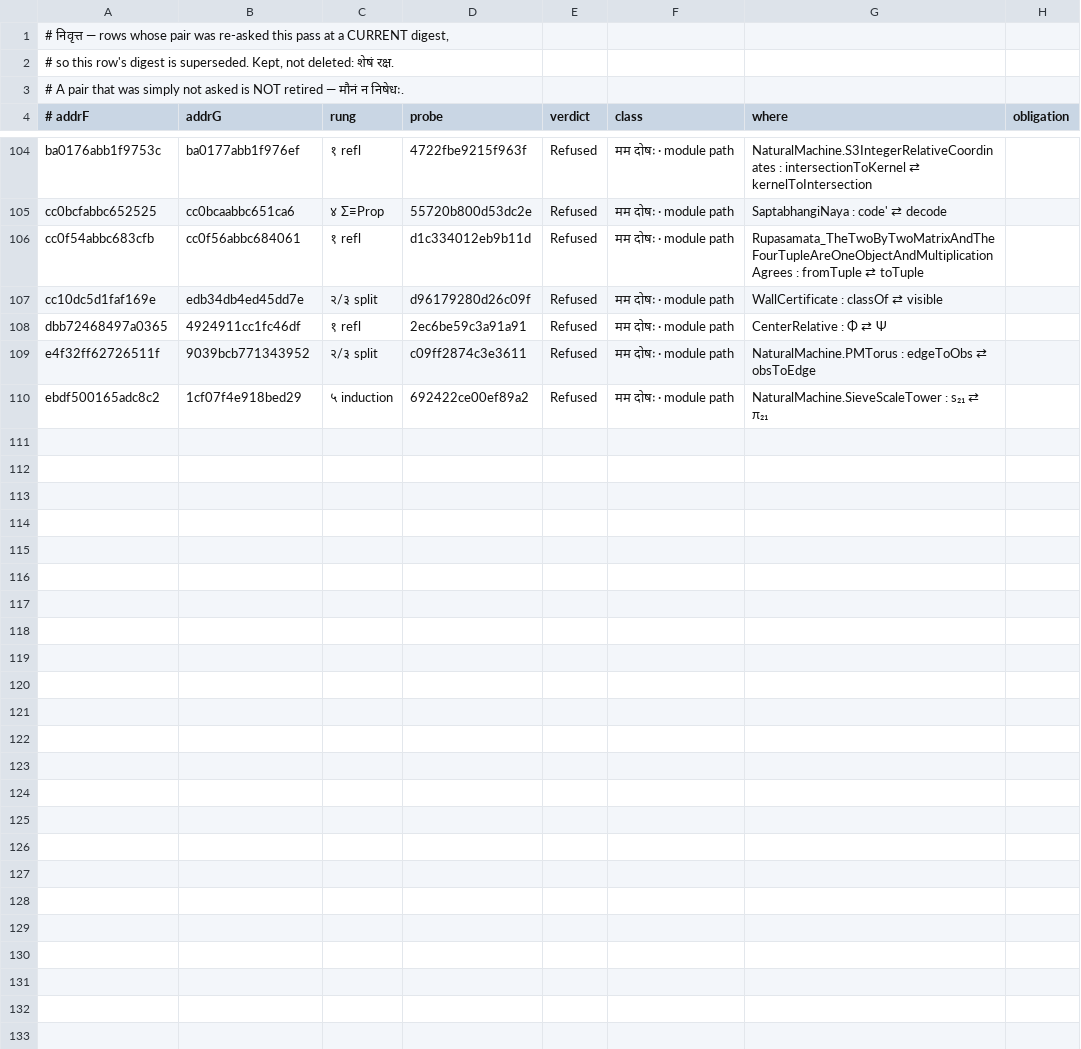
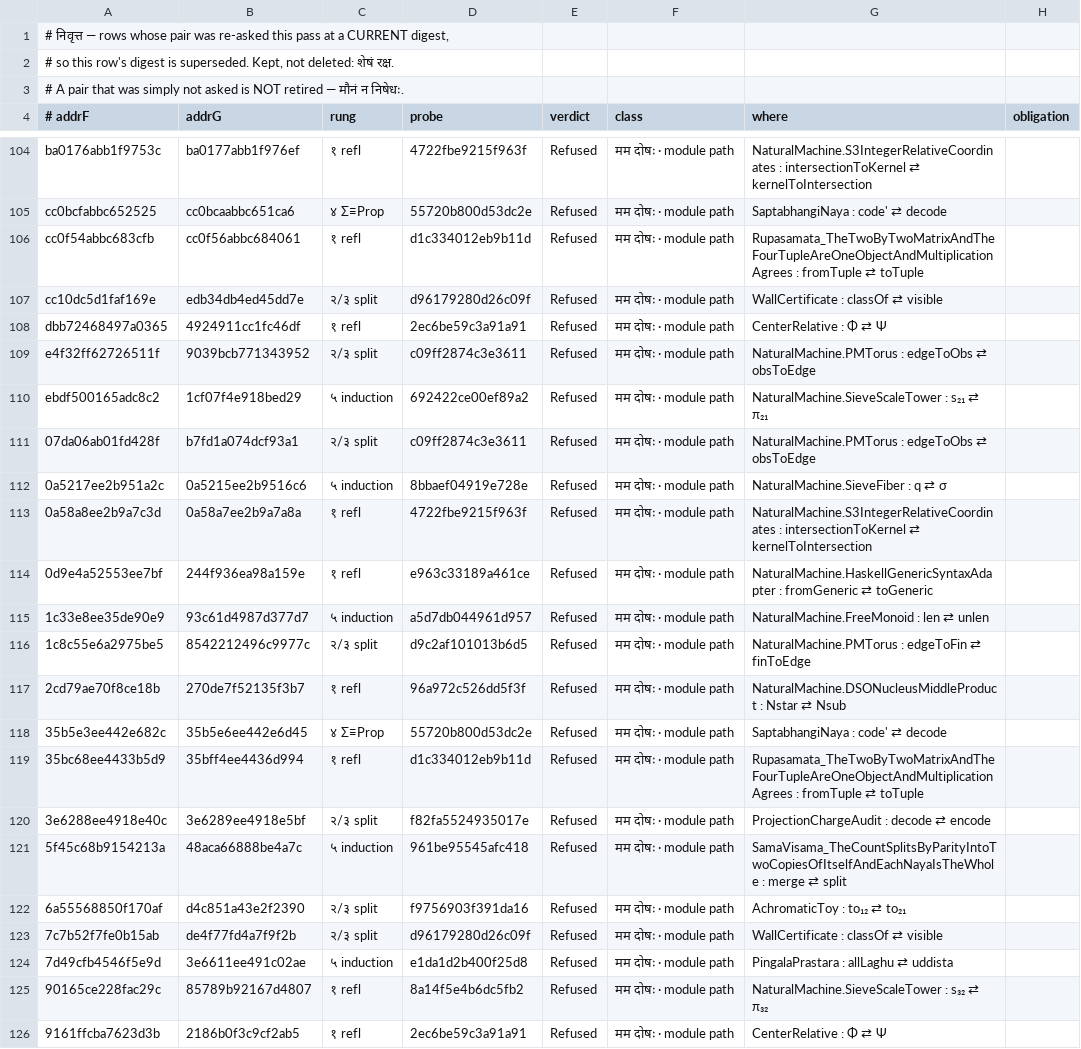
Before and after one commit to avikj/metacircular-interaction-prototype, a TSV file: notes/anuloma/NirnayaPanjika.nivrtta.tsv, drawn as a sheet; only a part is shown, gaps mark what is left out; the diff covers the shown part only; the diff names each change by its address in the sheet, - before the commit and + after, or states it on an @@ line.

```diff
--- a/notes/anuloma/NirnayaPanjika.nivrtta.tsv
+++ b/notes/anuloma/NirnayaPanjika.nivrtta.tsv
+row 111: 07da06ab01fd428f | b7fd1a074dcf93a1 | २/३ split | c09ff2874c3e3611 | Refused | मम दोषः · module path | NaturalMachine.PMTorus : edgeToObs ⇄ obsToEdge
+row 112: 0a5217ee2b951a2c | 0a5215ee2b9516c6 | ५ induction | 8bbaef04919e728e | Refused | मम दोषः · module path | NaturalMachine.SieveFiber : q ⇄ σ
+row 113: 0a58a8ee2b9a7c3d | 0a58a7ee2b9a7a8a | १ refl | 4722fbe9215f963f | Refused | मम दोषः · module path | NaturalMachine.S3IntegerRelativeCoordinates : intersectionToKernel ⇄ kernelToIntersection
+row 114: 0d9e4a52553ee7bf | 244f936ea98a159e | १ refl | e963c33189a461ce | Refused | मम दोषः · module path | NaturalMachine.HaskellGenericSyntaxAdapter : fromGeneric ⇄ toGeneric
+row 115: 1c33e8ee35de90e9 | 93c61d4987d377d7 | ५ induction | a5d7db044961d957 | Refused | मम दोषः · module path | NaturalMachine.FreeMonoid : len ⇄ unlen
+row 116: 1c8c55e6a2975be5 | 8542212496c9977c | २/३ split | d9c2af101013b6d5 | Refused | मम दोषः · module path | NaturalMachine.PMTorus : edgeToFin ⇄ finToEdge
+row 117: 2cd79ae70f8ce18b | 270de7f52135f3b7 | १ refl | 96a972c526dd5f3f | Refused | मम दोषः · module path | NaturalMachine.DSONucleusMiddleProduct : Nstar ⇄ Nsub
+row 118: 35b5e3ee442e682c | 35b5e6ee442e6d45 | ४ Σ≡Prop | 55720b800d53dc2e | Refused | मम दोषः · module path | SaptabhangiNaya : code' ⇄ decode
+row 119: 35bc68ee4433b5d9 | 35bff4ee4436d994 | १ refl | d1c334012eb9b11d | Refused | मम दोषः · module path | Rupasamata_TheTwoByTwoMatrixAndTheFourTupleAreOneObjectAndMultiplicationAgrees : fromTuple ⇄ toTuple
+row 120: 3e6288ee4918e40c | 3e6289ee4918e5bf | २/३ split | f82fa5524935017e | Refused | मम दोषः · module path | ProjectionChargeAudit : decode ⇄ encode
+row 121: 5f45c68b9154213a | 48aca66888be4a7c | ५ induction | 961be95545afc418 | Refused | मम दोषः · module path | SamaVisama_TheCountSplitsByParityIntoTwoCopiesOfItselfAndEachNayaIsTheWhole : merge ⇄ split
+row 122: 6a55568850f170af | d4c851a43e2f2390 | २/३ split | f9756903f391da16 | Refused | मम दोषः · module path | AchromaticToy : to₁₂ ⇄ to₂₁
+row 123: 7c7b52f7fe0b15ab | de4f77fd4a7f9f2b | २/३ split | d96179280d26c09f | Refused | मम दोषः · module path | WallCertificate : classOf ⇄ visible
+row 124: 7d49cfb4546f5e9d | 3e6611ee491c02ae | ५ induction | e1da1d2b400f25d8 | Refused | मम दोषः · module path | PingalaPrastara : allLaghu ⇄ uddista
+row 125: 90165ce228fac29c | 85789b92167d4807 | १ refl | 8a14f5e4b6dc5fb2 | Refused | मम दोषः · module path | NaturalMachine.SieveScaleTower : s₃₂ ⇄ π₃₂
+row 126: 9161ffcba7623d3b | 2186b0f3c9cf2ab5 | १ refl | 2ec6be59c3a91a91 | Refused | मम दोषः · module path | CenterRelative : Φ ⇄ Ψ
```
Also changed, not shown: 12 added rows elsewhere in this file, notes/anuloma/NirnayaPanjika.tsv, 3 other files.
